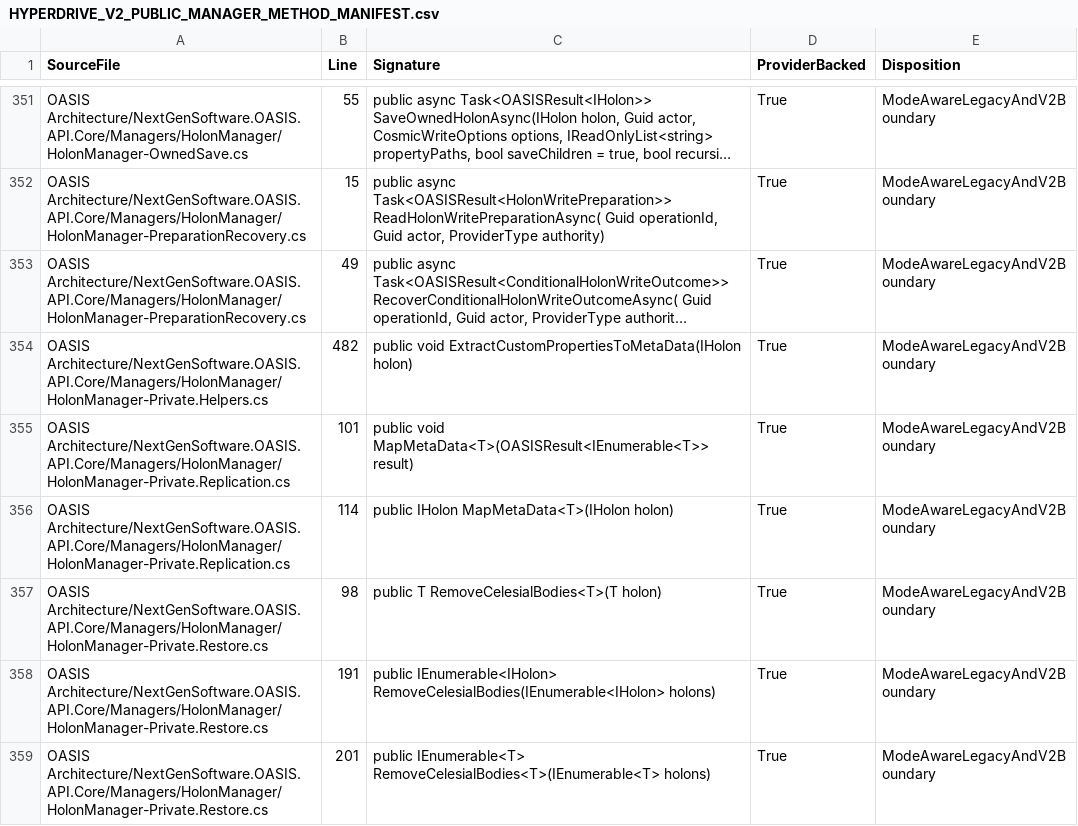
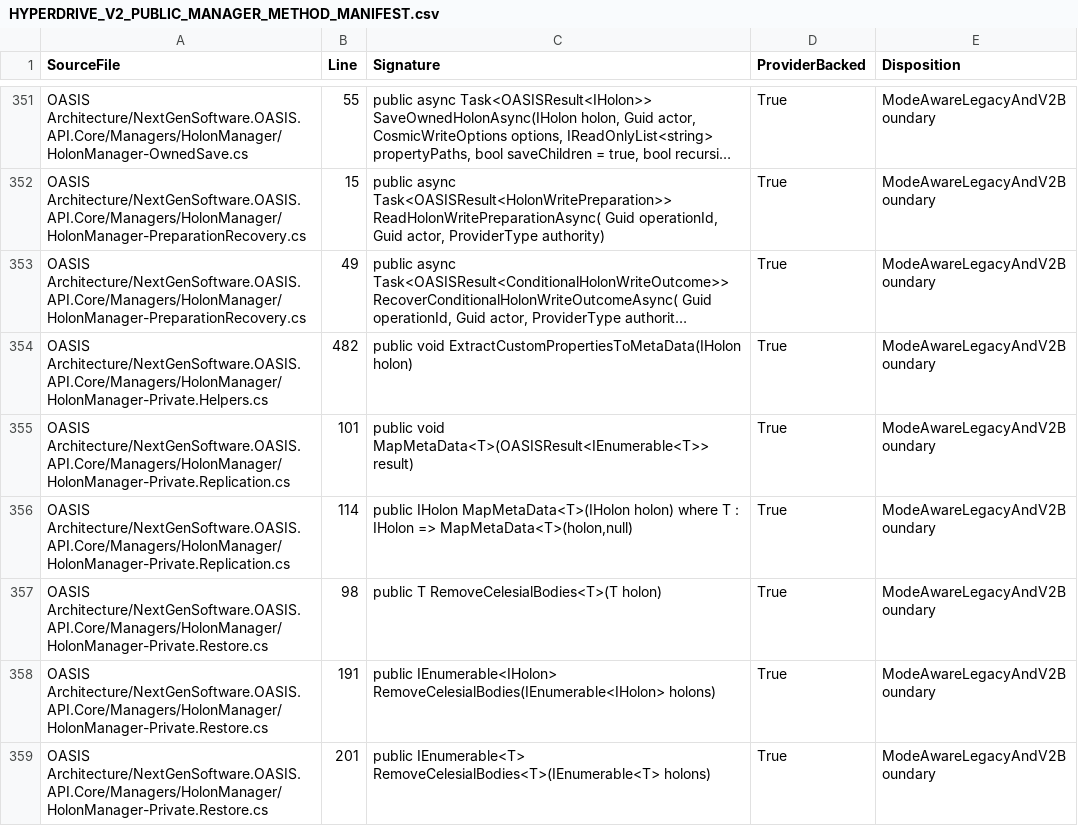
Before and after one commit to NextGenSoftwareUK/OASIS, a CSV file: Docs/WIP/HyperDrive-Providers/HYPERDRIVE_V2_PUBLIC_MANAGER_METHOD_MANIFEST.csv, drawn as a sheet; only a part is shown, gaps mark what is left out; long unchanged cells end in ….

```diff
--- a/Docs/WIP/HyperDrive-Providers/HYPERDRIVE_V2_PUBLIC_MANAGER_METHOD_MANIFEST.csv
+++ b/Docs/WIP/HyperDrive-Providers/HYPERDRIVE_V2_PUBLIC_MANAGER_METHOD_MANIFEST.csv
@@ -355,3 +355,3 @@
 "OASIS Architecture/NextGenSoftware.OASIS.API.Core/Managers/HolonManager/HolonManager-Private.Replication.cs","101","public void MapMetaData<T>(OASISResult<IEnumerable<T>> result)","True","ModeAwareLegacyAndV2Boundary"
-"OASIS Architecture/NextGenSoftware.OASIS.API.Core/Managers/HolonManager/HolonManager-Private.Replication.cs","114","public IHolon MapMetaData<T>(IHolon holon)","True","ModeAwareLegacyAndV2Boundary"
+"OASIS Architecture/NextGenSoftware.OASIS.API.Core/Managers/HolonManager/HolonManager-Private.Replication.cs","114","public IHolon MapMetaData<T>(IHolon holon) where T : IHolon => MapMetaData<T>(holon,null)","True","ModeAwareLegacyAndV2Boundary"
 "OASIS Architecture/NextGenSoftware.OASIS.API.Core/Managers/HolonManager/HolonManager-Private.Restore.cs","98","public T RemoveCelesialBodies<T>(T holon)","True","ModeAwareLegacyAndV2Boundary"
```
Also changed, not shown: 2 other files.
